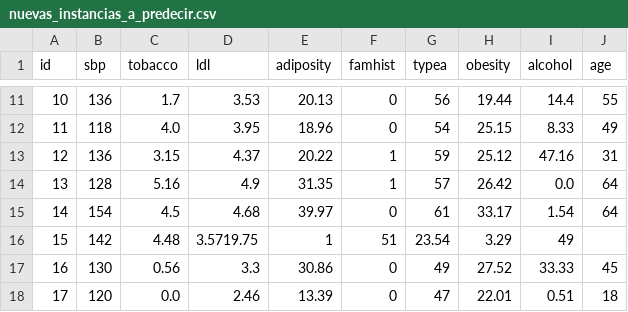
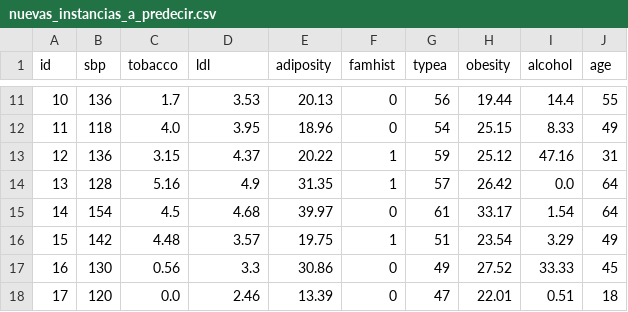
Before and after one commit to Nhyu12/gestionDatos, a CSV file: data/nuevas_instancias_a_predecir.csv, drawn as a sheet; only a part is shown, gaps mark what is left out.

Commit message:
Add files via upload

```diff
--- a/data/nuevas_instancias_a_predecir.csv
+++ b/data/nuevas_instancias_a_predecir.csv
@@ -15,3 +15,3 @@ id,sbp,tobacco,ldl,adiposity,famhist,typea,obesity,alcohol,age
 14,154,4.5,4.68,39.97,0,61,33.17,1.54,64
-15,142,4.48,3.5719.75,1,51,23.54,3.29,49
+15,142,4.48,3.57,19.75,1,51,23.54,3.29,49
 16,130,0.56,3.3,30.86,0,49,27.52,33.33,45
```
